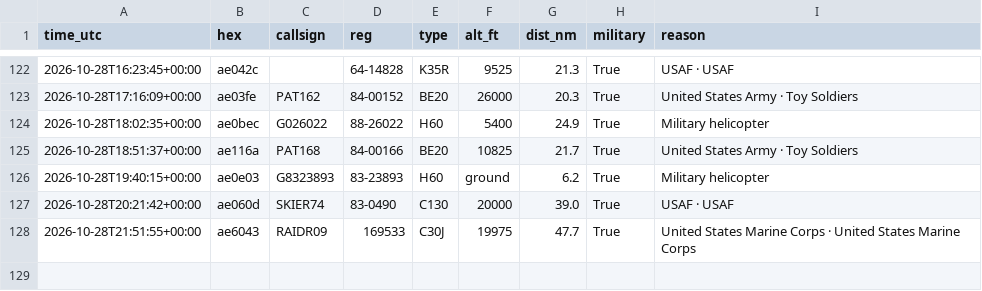
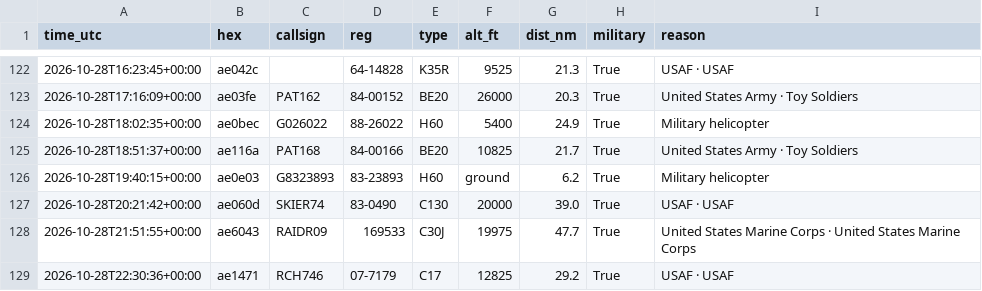
Before and after one commit to kkozinski11/aircraft-alerts, a CSV file: aircraft_log.csv, drawn as a sheet; only a part is shown, gaps mark what is left out.

```diff
--- a/aircraft_log.csv
+++ b/aircraft_log.csv
@@ -128 +128,2 @@ time_utc,hex,callsign,reg,type,alt_ft,dist_nm,military,reason
 2026-10-28T21:51:55+00:00,ae6043,RAIDR09,169533,C30J,19975,47.7,True,United States Marine Corps · United States Marine Corps
+2026-10-28T22:30:36+00:00,ae1471,RCH746,07-7179,C17,12825,29.2,True,USAF · USAF
```
Also changed, not shown: 1 other file.
